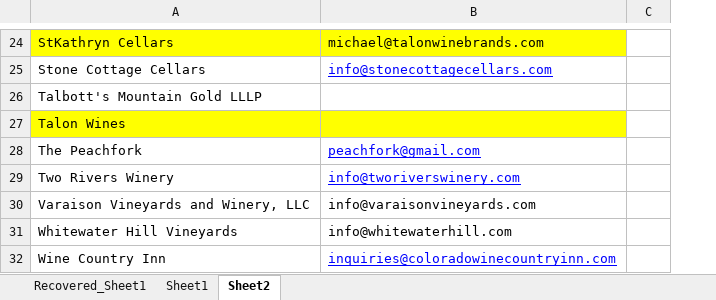
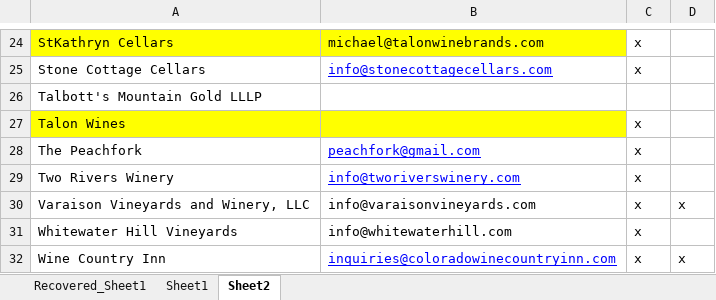
Before and after one commit to christian-lorange/palisadewine, an Excel workbook: wineries.xlsx, sheet Sheet2, drawn as a sheet; only a part is shown, gaps mark what is left out; values as stored, in another font and other column widths than the file's, no borders; addresses are those after the commit; the diff covers the shown part only; the diff names each change by its address in the sheet, - before the commit and + after, or states it on an @@ line.

```diff
--- a/wineries.xlsx (sheet Sheet2)
+++ b/wineries.xlsx (sheet Sheet2)
+column C, rows 24-32: x | x |  | x | x | x | x | x | x
-D30: (empty)
+D30: x
-D32: (empty)
+D32: x
```
Also changed, not shown: 15 edited cells elsewhere in this sheet, 4 other files.
